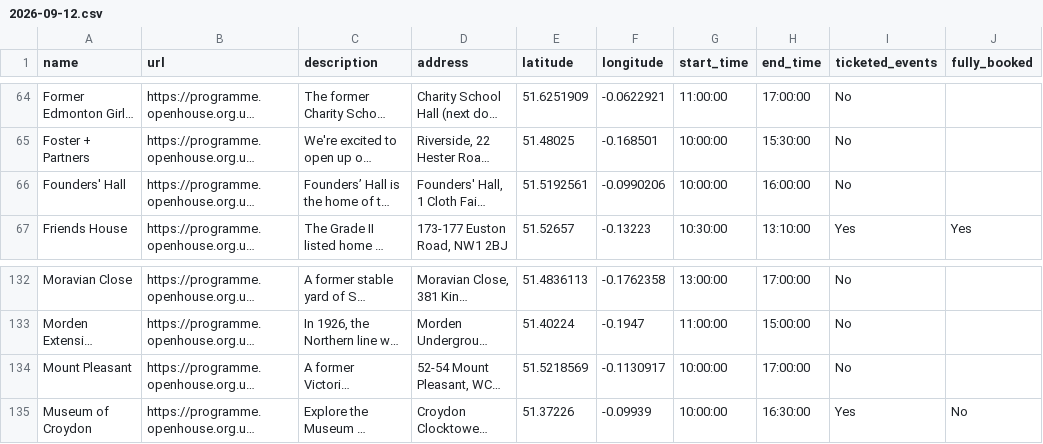
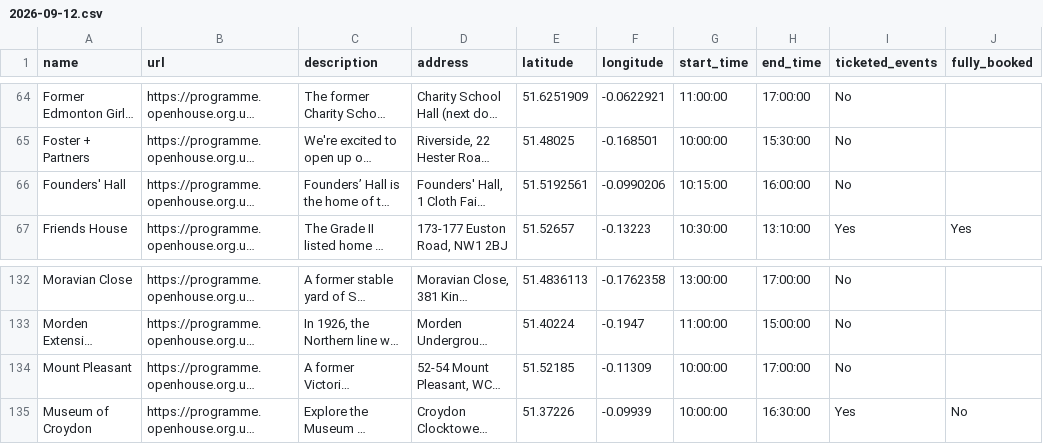
Before and after one commit to infrastructureclub/open-house-london-data, a CSV file: csv/2026/2026-09-12.csv, drawn as a sheet; only a part is shown, gaps mark what is left out; long unchanged cells end in …; the diff names each change by its address in the sheet, - before the commit and + after, or states it on an @@ line.

Commit message:
Automatic OH London data update

```diff
--- a/csv/2026/2026-09-12.csv
+++ b/csv/2026/2026-09-12.csv
-G66 (start_time): 10:00:00
+G66 (start_time): 10:15:00
-E134 (latitude): 51.5218569
+E134 (latitude): 51.52185
-F134 (longitude): -0.1130917
+F134 (longitude): -0.11309
```
Also changed, not shown: csv/2026/2026-09-13.csv, csv/2026/2026-09-19.csv, 18 other files.
